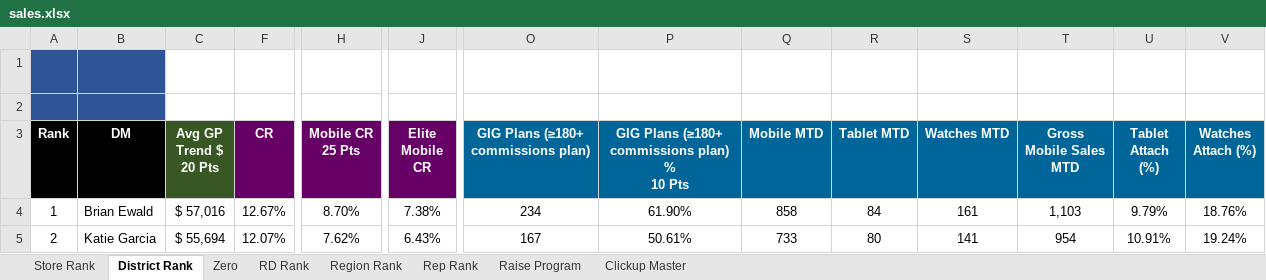
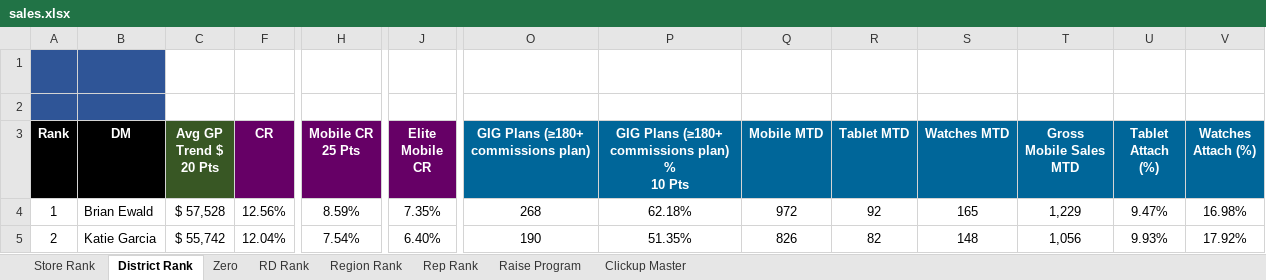
Before and after one commit to BlufoxMobile/One-On-One-Form, an Excel workbook: data/sales.xlsx, sheet District Rank, drawn as a sheet; only a part is shown, gaps mark what is left out; values as stored, in another font and other column widths than the file's, no borders; charts and pictures and conditional formats not drawn; the diff covers the shown part only; the diff names each change by its address in the sheet, - before the commit and + after, or states it on an @@ line.

```diff
--- a/data/sales.xlsx (sheet District Rank)
+++ b/data/sales.xlsx (sheet District Rank)
-C4 (Avg GP Trend $ 20 Pts): $ 57,016
+C4 (Avg GP Trend $ 20 Pts): $ 57,528
-F4 (CR): 12.67%
+F4 (CR): 12.56%
-H4 (Mobile CR 25 Pts): 8.70%
+H4 (Mobile CR 25 Pts): 8.59%
-J4 (Elite Mobile CR): 7.38%
+J4 (Elite Mobile CR): 7.35%
-O4: 234
+O4: 268
-P4: 61.90%
+P4: 62.18%
-Q4 (Mobile MTD): 858
+Q4 (Mobile MTD): 972
-R4 (Tablet MTD): 84
+R4 (Tablet MTD): 92
-S4 (Watches MTD): 161
+S4 (Watches MTD): 165
-T4 (Gross Mobile Sales MTD): 1,103
+T4 (Gross Mobile Sales MTD): 1,229
-U4 (Tablet Attach (%)): 9.79%
+U4 (Tablet Attach (%)): 9.47%
-V4 (Watches Attach (%)): 18.76%
+V4 (Watches Attach (%)): 16.98%
-C5 (Avg GP Trend $ 20 Pts): $ 55,694
+C5 (Avg GP Trend $ 20 Pts): $ 55,742
-F5 (CR): 12.07%
+F5 (CR): 12.04%
-H5 (Mobile CR 25 Pts): 7.62%
+H5 (Mobile CR 25 Pts): 7.54%
-J5 (Elite Mobile CR): 6.43%
+J5 (Elite Mobile CR): 6.40%
-O5: 167
+O5: 190
-P5: 50.61%
+P5: 51.35%
-Q5 (Mobile MTD): 733
+Q5 (Mobile MTD): 826
-R5 (Tablet MTD): 80
+R5 (Tablet MTD): 82
-S5 (Watches MTD): 141
+S5 (Watches MTD): 148
-T5 (Gross Mobile Sales MTD): 954
+T5 (Gross Mobile Sales MTD): 1,056
-U5 (Tablet Attach (%)): 10.91%
+U5 (Tablet Attach (%)): 9.93%
-V5 (Watches Attach (%)): 19.24%
+V5 (Watches Attach (%)): 17.92%
```
Also changed, not shown: 6 added rows, 6 removed rows and 376 edited cells elsewhere in this sheet, sheet Rep Rank, sheet Store Rank, sheet Zero, sheet Region Rank, sheet RD Rank, sheet Raise Program, 1 more sheet, hidden cells.
